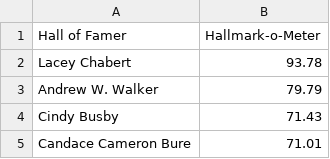
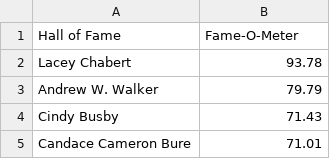
Before and after one commit to hellums/lacey-bacon, a CSV file: leader_board.csv, drawn as a sheet; only a part is shown.

```diff
--- a/leader_board.csv
+++ b/leader_board.csv
@@ -1,2 +1,2 @@
-Hall of Famer	Hallmark-o-Meter
+Hall of Fame	Fame-O-Meter
 Lacey Chabert	93.78
```
Also changed, not shown: 4 other files.
